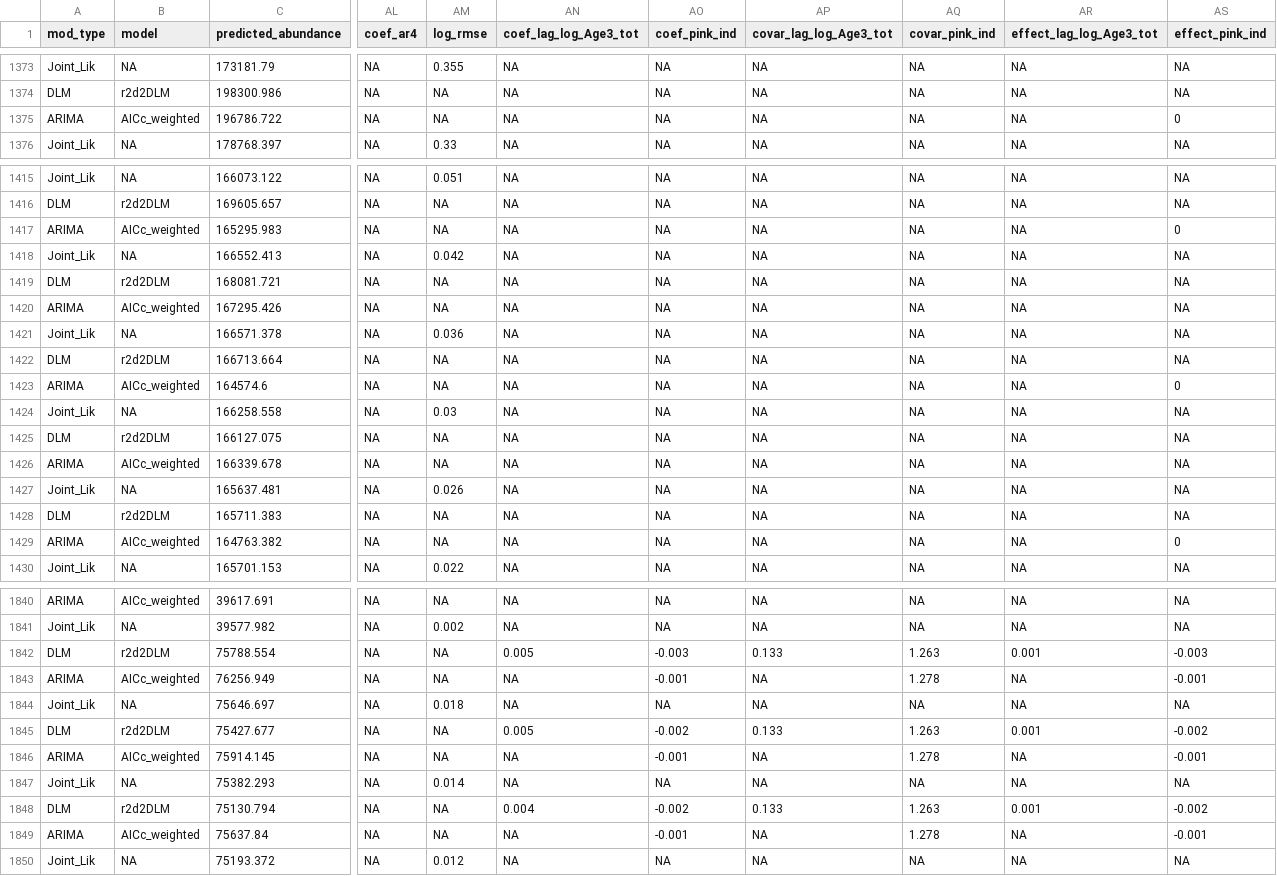
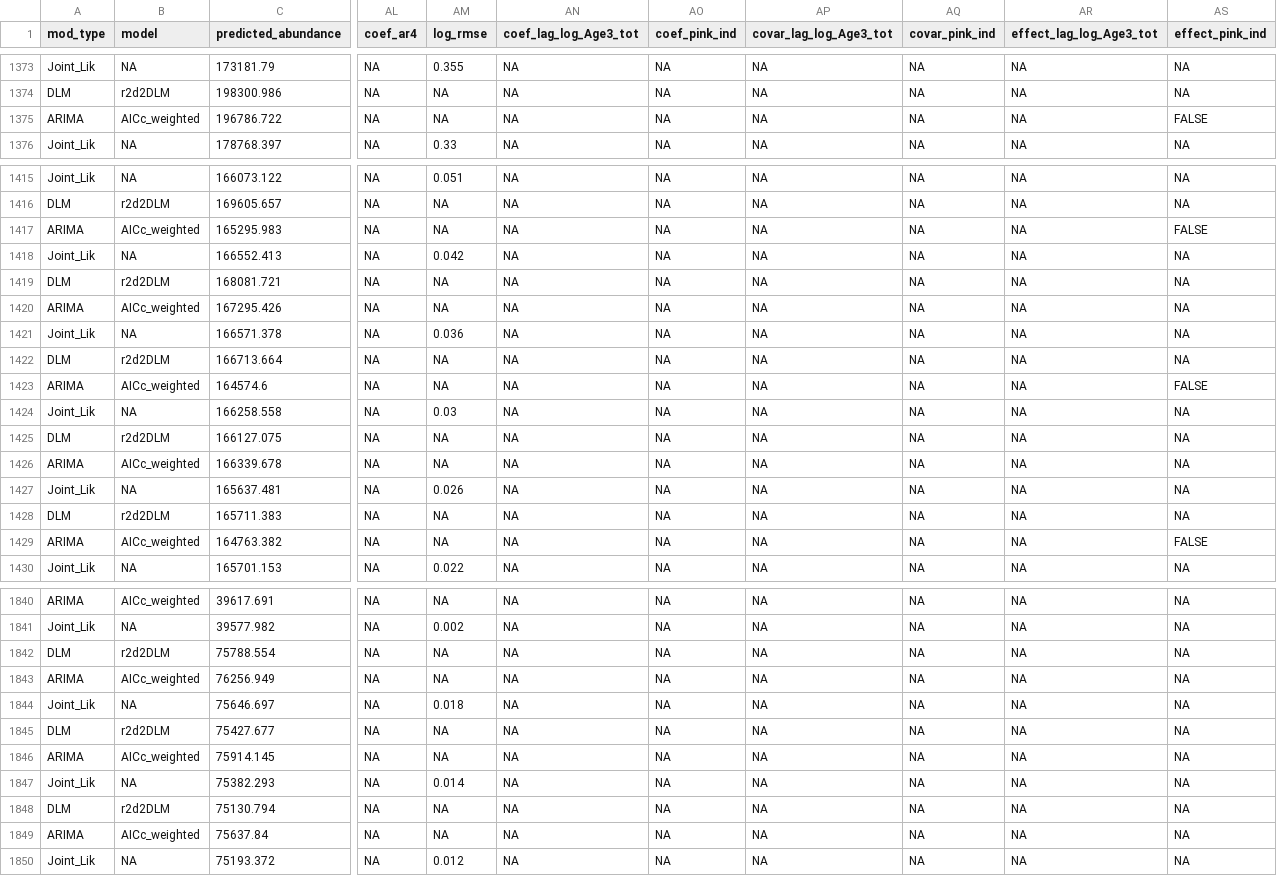
Before and after one commit to wdfw-fp/Inseasonfor, a CSV file: inst/data-cache/forecast_results.csv, drawn as a sheet; only a part is shown, gaps mark what is left out; the diff covers the shown part only; the diff names each change by its address in the sheet, - before the commit and + after, or states it on an @@ line.

Commit message:
Update CSV files

```diff
--- a/inst/data-cache/forecast_results.csv
+++ b/inst/data-cache/forecast_results.csv
-AS1375 (effect_pink_ind): 0
+AS1375 (effect_pink_ind): FALSE
-AS1417 (effect_pink_ind): 0
+AS1417 (effect_pink_ind): FALSE
-AS1423 (effect_pink_ind): 0
+AS1423 (effect_pink_ind): FALSE
-AS1429 (effect_pink_ind): 0
+AS1429 (effect_pink_ind): FALSE
-AN1842 (coef_lag_log_Age3_tot): 0.005
+AN1842 (coef_lag_log_Age3_tot): NA
-AO1842 (coef_pink_ind): -0.003
+AO1842 (coef_pink_ind): NA
-AP1842 (covar_lag_log_Age3_tot): 0.133
+AP1842 (covar_lag_log_Age3_tot): NA
-AQ1842 (covar_pink_ind): 1.263
+AQ1842 (covar_pink_ind): NA
-AR1842 (effect_lag_log_Age3_tot): 0.001
+AR1842 (effect_lag_log_Age3_tot): NA
-AS1842 (effect_pink_ind): -0.003
+AS1842 (effect_pink_ind): NA
-AO1843 (coef_pink_ind): -0.001
+AO1843 (coef_pink_ind): NA
-AQ1843 (covar_pink_ind): 1.278
+AQ1843 (covar_pink_ind): NA
-AS1843 (effect_pink_ind): -0.001
+AS1843 (effect_pink_ind): NA
-AN1845 (coef_lag_log_Age3_tot): 0.005
+AN1845 (coef_lag_log_Age3_tot): NA
-AO1845 (coef_pink_ind): -0.002
+AO1845 (coef_pink_ind): NA
-AP1845 (covar_lag_log_Age3_tot): 0.133
+AP1845 (covar_lag_log_Age3_tot): NA
-AQ1845 (covar_pink_ind): 1.263
+AQ1845 (covar_pink_ind): NA
-AR1845 (effect_lag_log_Age3_tot): 0.001
+AR1845 (effect_lag_log_Age3_tot): NA
-AS1845 (effect_pink_ind): -0.002
+AS1845 (effect_pink_ind): NA
-AO1846 (coef_pink_ind): -0.001
+AO1846 (coef_pink_ind): NA
-AQ1846 (covar_pink_ind): 1.278
+AQ1846 (covar_pink_ind): NA
-AS1846 (effect_pink_ind): -0.001
+AS1846 (effect_pink_ind): NA
-AN1848 (coef_lag_log_Age3_tot): 0.004
+AN1848 (coef_lag_log_Age3_tot): NA
-AO1848 (coef_pink_ind): -0.002
+AO1848 (coef_pink_ind): NA
-AP1848 (covar_lag_log_Age3_tot): 0.133
+AP1848 (covar_lag_log_Age3_tot): NA
-AQ1848 (covar_pink_ind): 1.263
+AQ1848 (covar_pink_ind): NA
-AR1848 (effect_lag_log_Age3_tot): 0.001
+AR1848 (effect_lag_log_Age3_tot): NA
-AS1848 (effect_pink_ind): -0.002
+AS1848 (effect_pink_ind): NA
-AO1849 (coef_pink_ind): -0.001
+AO1849 (coef_pink_ind): NA
-AQ1849 (covar_pink_ind): 1.278
+AQ1849 (covar_pink_ind): NA
-AS1849 (effect_pink_ind): -0.001
+AS1849 (effect_pink_ind): NA
```
Also changed, not shown: 18 edited cells elsewhere in this file.
